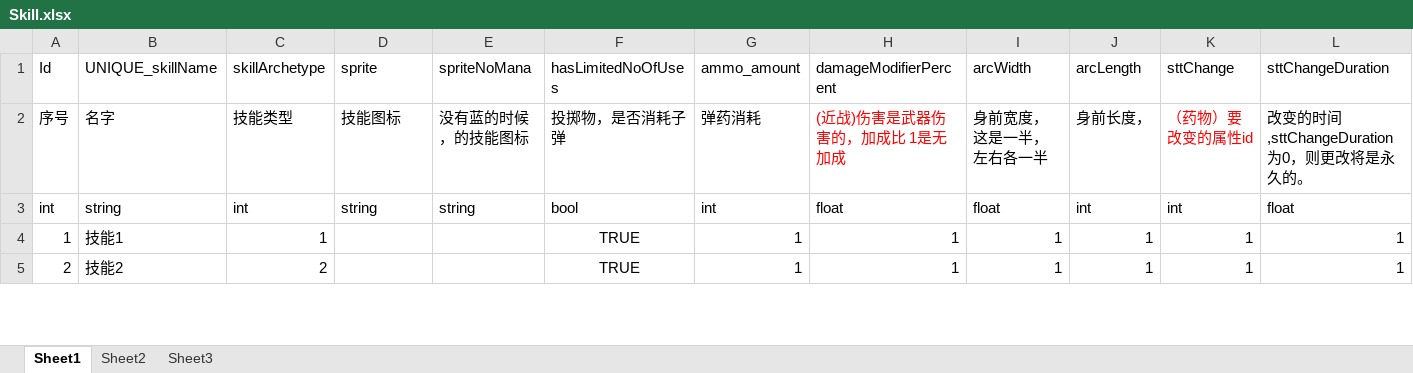
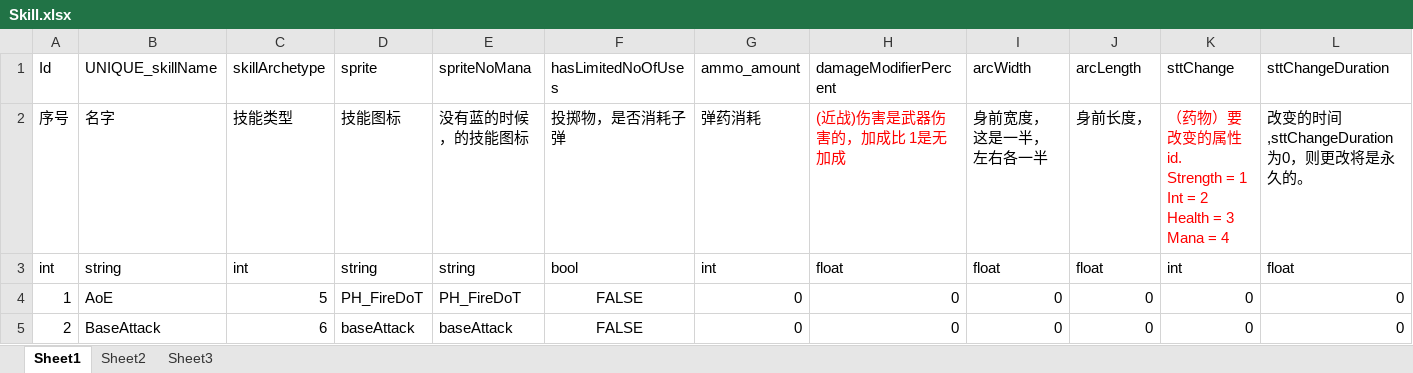
Before and after one commit to Hengle/DiabloLike, an Excel workbook: Excel2JsonTool/Excel/Skill.xlsx, sheet Sheet1, drawn as a sheet; only a part is shown; values as stored, in another font and other column widths than the file's, no borders; ↵ is a line break in a cell; the diff covers the shown part only; the diff names each change by its address in the sheet, - before the commit and + after, or states it on an @@ line.

```diff
--- a/Excel2JsonTool/Excel/Skill.xlsx (sheet Sheet1)
+++ b/Excel2JsonTool/Excel/Skill.xlsx (sheet Sheet1)
-K2 (sttChange): （药物）要改变的属性id
+K2 (sttChange): （药物）要改变的属性id. ↵ Strength = 1 ↵ Int = 2 ↵ Health = 3 ↵ Mana = 4
-J3 (arcLength): int
+J3 (arcLength): float
-B4 (UNIQUE_skillName): 技能1
+B4 (UNIQUE_skillName): AoE
-C4 (skillArchetype): 1
+C4 (skillArchetype): 5
-D4 (sprite): (empty)
+D4 (sprite): PH_FireDoT
-E4 (spriteNoMana): (empty)
+E4 (spriteNoMana): PH_FireDoT
-F4:F5 (hasLimitedNoOfUses): TRUE
+F4:F5 (hasLimitedNoOfUses): FALSE
-G4:G5 (ammo_amount): 1
+G4:G5 (ammo_amount): 0
-H4:H5 (damageModifierPercent): 1
+H4:H5 (damageModifierPercent): 0
-I4:I5 (arcWidth): 1
+I4:I5 (arcWidth): 0
-J4:J5 (arcLength): 1
+J4:J5 (arcLength): 0
-K4:K5 (sttChange): 1
+K4:K5 (sttChange): 0
-L4:L5 (sttChangeDuration): 1
+L4:L5 (sttChangeDuration): 0
-B5 (UNIQUE_skillName): 技能2
+B5 (UNIQUE_skillName): BaseAttack
-C5 (skillArchetype): 2
+C5 (skillArchetype): 6
-D5 (sprite): (empty)
+D5 (sprite): baseAttack
-E5 (spriteNoMana): (empty)
+E5 (spriteNoMana): baseAttack
```
Also changed, not shown: 399 edited cells elsewhere in this sheet, 10 other files.
